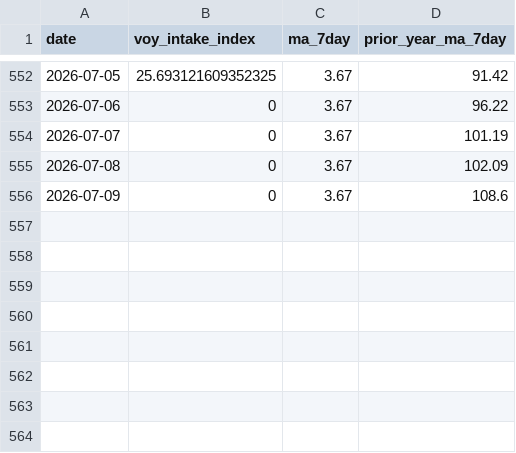
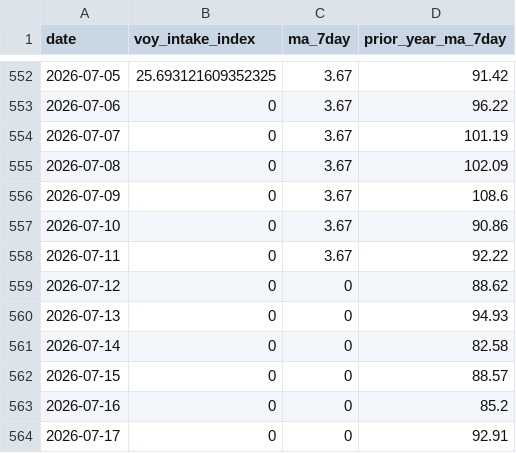
Before and after one commit to JulienHoarauEngie/EnergyScan, a CSV file: lng_export_voy_intake_index.csv, drawn as a sheet; only a part is shown, gaps mark what is left out; the diff names each change by its address in the sheet, - before the commit and + after, or states it on an @@ line.

Commit message:
Update lng_export_voy_intake_index.csv with new dates
Added new entries for July 2026 in the CSV file.

```diff
--- a/lng_export_voy_intake_index.csv
+++ b/lng_export_voy_intake_index.csv
+row 557: 2026-07-10 | 0 | 3.67 | 90.86
+row 558: 2026-07-11 | 0 | 3.67 | 92.22
+row 559: 2026-07-12 | 0 | 0 | 88.62
+row 560: 2026-07-13 | 0 | 0 | 94.93
+row 561: 2026-07-14 | 0 | 0 | 82.58
+row 562: 2026-07-15 | 0 | 0 | 88.57
+row 563: 2026-07-16 | 0 | 0 | 85.2
+row 564: 2026-07-17 | 0 | 0 | 92.91
```
